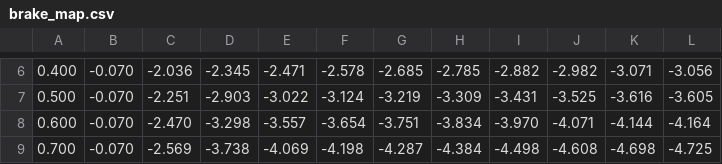
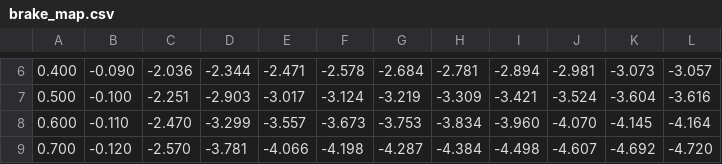
Before and after one commit to automaticdai/carla-autoware-ros2, a CSV file: ros/carla_autoware_ue5/calibration/brake_map.csv, drawn as a sheet; only a part is shown, gaps mark what is left out; the diff covers the shown part only; the diff names each change by its address in the sheet, - before the commit and + after, or states it on an @@ line.

```diff
--- a/ros/carla_autoware_ue5/calibration/brake_map.csv
+++ b/ros/carla_autoware_ue5/calibration/brake_map.csv
-B6: -0.070
+B6: -0.090
-D6: -2.345
+D6: -2.344
-G6: -2.685
+G6: -2.684
-H6: -2.785
+H6: -2.781
-I6: -2.882
+I6: -2.894
-J6: -2.982
+J6: -2.981
-K6: -3.071
+K6: -3.073
-L6: -3.056
+L6: -3.057
-B7: -0.070
+B7: -0.100
-E7: -3.022
+E7: -3.017
-I7: -3.431
+I7: -3.421
-J7: -3.525
+J7: -3.524
-K7: -3.616
+K7: -3.604
-L7: -3.605
+L7: -3.616
-B8: -0.070
+B8: -0.110
-D8: -3.298
+D8: -3.299
-F8: -3.654
+F8: -3.673
-G8: -3.751
+G8: -3.753
-I8: -3.970
+I8: -3.960
-J8: -4.071
+J8: -4.070
-K8: -4.144
+K8: -4.145
-B9: -0.070
+B9: -0.120
-C9: -2.569
+C9: -2.570
-D9: -3.738
+D9: -3.781
-E9: -4.069
+E9: -4.066
-J9: -4.608
+J9: -4.607
-K9: -4.698
+K9: -4.692
-L9: -4.725
+L9: -4.720
```
Also changed, not shown: 33 edited cells elsewhere in this file, ros/carla_autoware_ue5/calibration/accel_map.csv, 10 other files.
